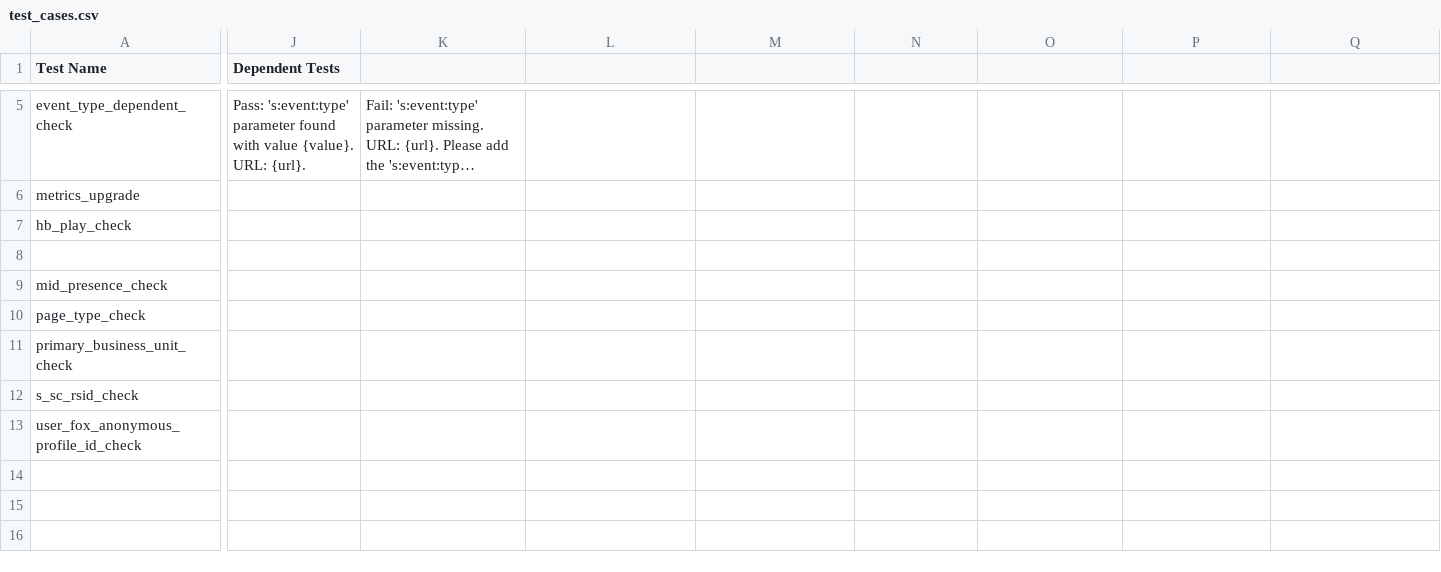
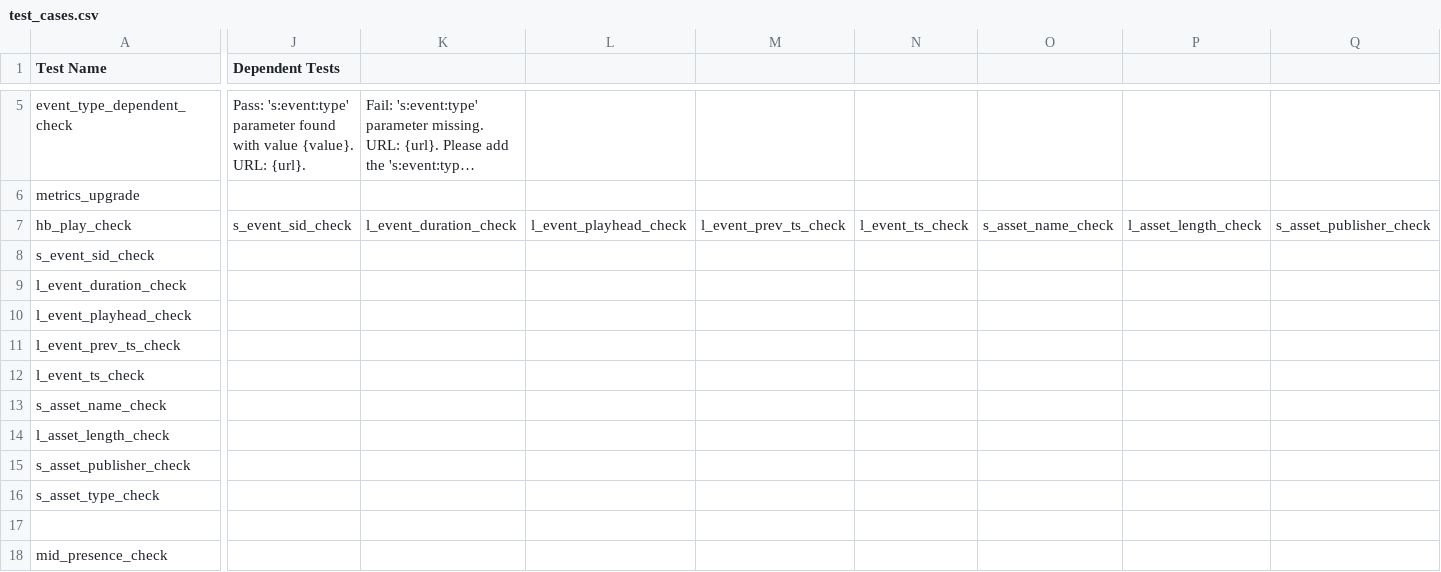
Before and after one commit to jwiedeman/Harmony, a CSV file: test_cases.csv, drawn as a sheet; only a part is shown, gaps mark what is left out; the shorter side is filled out with more unchanged rows; long unchanged cells end in …; rows hold the shown columns only; the diff covers the shown part only; the diff names each change by its address in the sheet, - before the commit and + after, or states it on an @@ line.

```diff
--- a/test_cases.csv
+++ b/test_cases.csv
-J7 (Dependent Tests): (empty)
+J7 (Dependent Tests): s_event_sid_check
-K7: (empty)
+K7: l_event_duration_check
-L7: (empty)
+L7: l_event_playhead_check
-M7: (empty)
+M7: l_event_prev_ts_check
-N7: (empty)
+N7: l_event_ts_check
-O7: (empty)
+O7: s_asset_name_check
-P7: (empty)
+P7: l_asset_length_check
-Q7: (empty)
+Q7: s_asset_publisher_check
+row 8: s_event_sid_check
+row 9: l_event_duration_check
+row 10: l_event_playhead_check
+row 11: l_event_prev_ts_check
+row 12: l_event_ts_check
+row 13: s_asset_name_check
+row 14: l_asset_length_check
+row 15: s_asset_publisher_check
+row 16: s_asset_type_check
```
Also changed, not shown: 1 edited cell elsewhere in this file.
